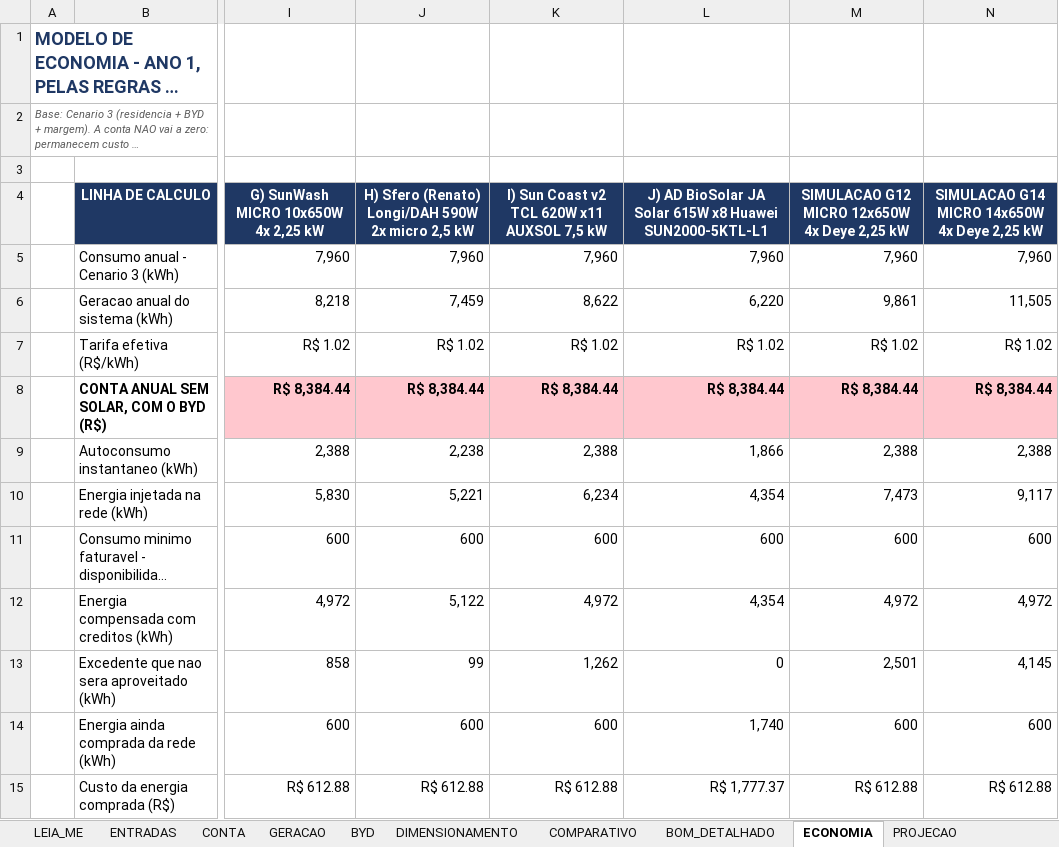
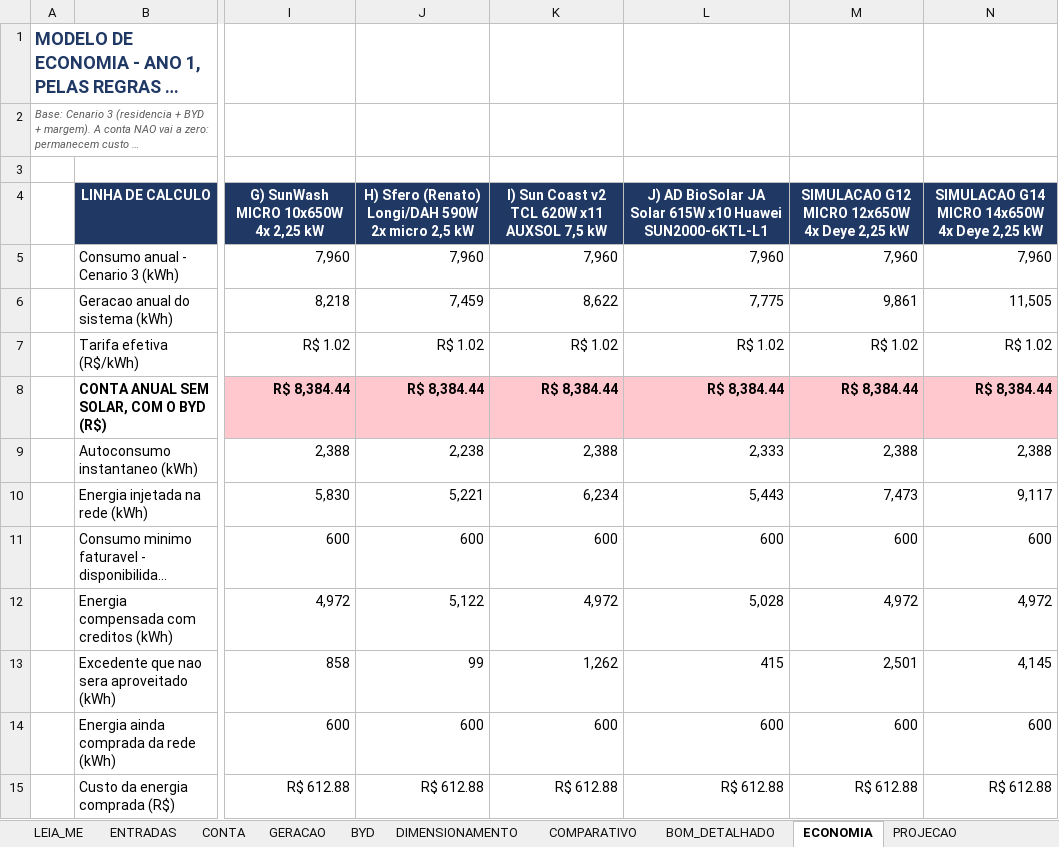
Before and after one commit to Henriquesb1993/PARTICULAR, an Excel workbook: solar/Comparativo_Orcamentos_Solar_Henrique.xlsx, sheet ECONOMIA, drawn as a sheet; only a part is shown, gaps mark what is left out; long unchanged cells end in …; values as stored, in another font and other column widths than the file's, no borders; the diff covers the shown part only; the diff names each change by its address in the sheet, - before the commit and + after, or states it on an @@ line.

```diff
--- a/solar/Comparativo_Orcamentos_Solar_Henrique.xlsx (sheet ECONOMIA)
+++ b/solar/Comparativo_Orcamentos_Solar_Henrique.xlsx (sheet ECONOMIA)
-L4: …Solar 615W x8 Huawei SUN2000-5KTL-L1
+L4: …Solar 615W x10 Huawei SUN2000-6KTL-L1
-L6: 6,220
+L6: 7,775
-L9: 1,866
+L9: 2,333
-L10: 4,354
+L10: 5,443
-L12: 4,354
+L12: 5,028
-L13: 0
+L13: 415
-L14: 1,740
+L14: 600
-L15: R$ 1,777.37
+L15: R$ 612.88
```
Also changed, not shown: 6 edited cells elsewhere in this sheet, sheet CHECKLIST, sheet PROJECAO, sheet COMPARATIVO, 1 other file.
